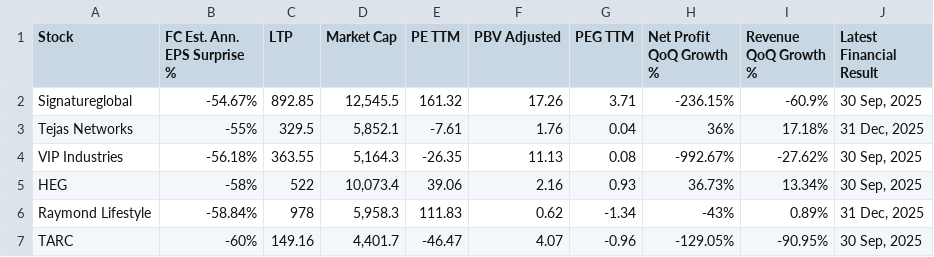
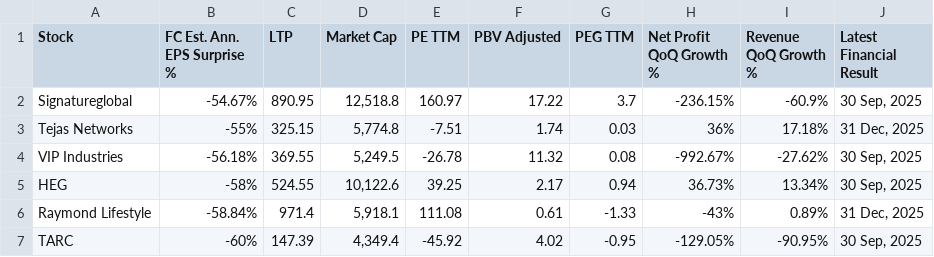
Before and after one commit to Anupamvm/mCube-ai, a CSV file: trendlyne_data/forecaster/trendlyne_Missed_Annual_EPS_Estimates.csv, drawn as a sheet; only a part is shown; the diff covers the shown part only.

```diff
--- a/trendlyne_data/forecaster/trendlyne_Missed_Annual_EPS_Estimates.csv
+++ b/trendlyne_data/forecaster/trendlyne_Missed_Annual_EPS_Estimates.csv
@@ -1,7 +1,7 @@
 Stock,FC Est. Ann. EPS Surprise %,LTP,Market Cap,PE TTM,PBV Adjusted,PEG TTM,Net Profit QoQ Growth %,Revenue QoQ Growth %,Latest Financial Result
-Signatureglobal,-54.67%,892.85,"12,545.5",161.32,17.26,3.71,-236.15%,-60.9%,"30 Sep, 2025"
-Tejas Networks,-55%,329.5,"5,852.1",-7.61,1.76,0.04,36%,17.18%,"31 Dec, 2025"
-VIP Industries,-56.18%,363.55,"5,164.3",-26.35,11.13,0.08,-992.67%,-27.62%,"30 Sep, 2025"
-HEG,-58%,522,"10,073.4",39.06,2.16,0.93,36.73%,13.34%,"30 Sep, 2025"
-Raymond Lifestyle,-58.84%,978,"5,958.3",111.83,0.62,-1.34,-43%,0.89%,"31 Dec, 2025"
-TARC,-60%,149.16,"4,401.7",-46.47,4.07,-0.96,-129.05%,-90.95%,"30 Sep, 2025"
+Signatureglobal,-54.67%,890.95,"12,518.8",160.97,17.22,3.7,-236.15%,-60.9%,"30 Sep, 2025"
+Tejas Networks,-55%,325.15,"5,774.8",-7.51,1.74,0.03,36%,17.18%,"31 Dec, 2025"
+VIP Industries,-56.18%,369.55,"5,249.5",-26.78,11.32,0.08,-992.67%,-27.62%,"30 Sep, 2025"
+HEG,-58%,524.55,"10,122.6",39.25,2.17,0.94,36.73%,13.34%,"30 Sep, 2025"
+Raymond Lifestyle,-58.84%,971.4,"5,918.1",111.08,0.61,-1.33,-43%,0.89%,"31 Dec, 2025"
+TARC,-60%,147.39,"4,349.4",-45.92,4.02,-0.95,-129.05%,-90.95%,"30 Sep, 2025"
```
Also changed, not shown: 83 edited cells elsewhere in this file, trendlyne_data/forecaster/trendlyne_Beat_Quarter_EPS_Estimates.csv, trendlyne_data/forecaster/trendlyne_Highest_Forward_Annual_Capex_Growth.csv, 49 other files.
